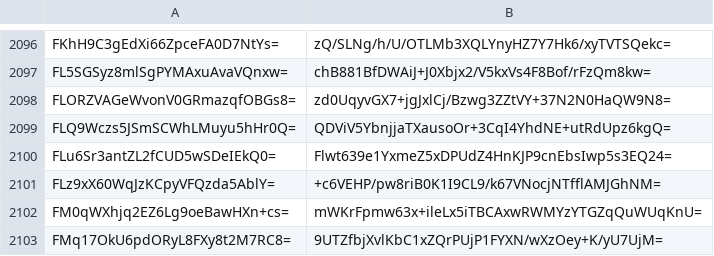
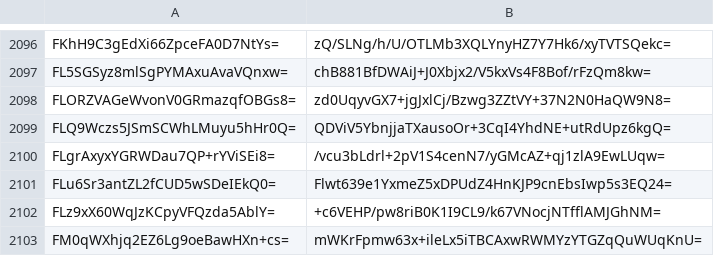
Before and after one commit to crtsh/ccadb_data, a CSV file: data/ski_spkisha256.csv, drawn as a sheet; only a part is shown, gaps mark what is left out; the shorter side is filled out with more unchanged rows.

```diff
--- a/data/ski_spkisha256.csv
+++ b/data/ski_spkisha256.csv
@@ -2099,2 +2099,3 @@ FLORZVAGeWvonV0GRmazqfOBGs8=,zd0UqyvGX7+jgJxlCj/Bzwg3ZZtVY+37N2N0HaQW9N8=
 FLQ9Wczs5JSmSCWhLMuyu5hHr0Q=,QDViV5YbnjjaTXausoOr+3CqI4YhdNE+utRdUpz6kgQ=
+FLgrAxyxYGRWDau7QP+rYViSEi8=,/vcu3bLdrl+2pV1S4cenN7/yGMcAZ+qj1zlA9EwLUqw=
 FLu6Sr3antZL2fCUD5wSDeIEkQ0=,Flwt639e1YxmeZ5xDPUdZ4HnKJP9cnEbsIwp5s3EQ24=
```
Also changed, not shown: 2 other files.
